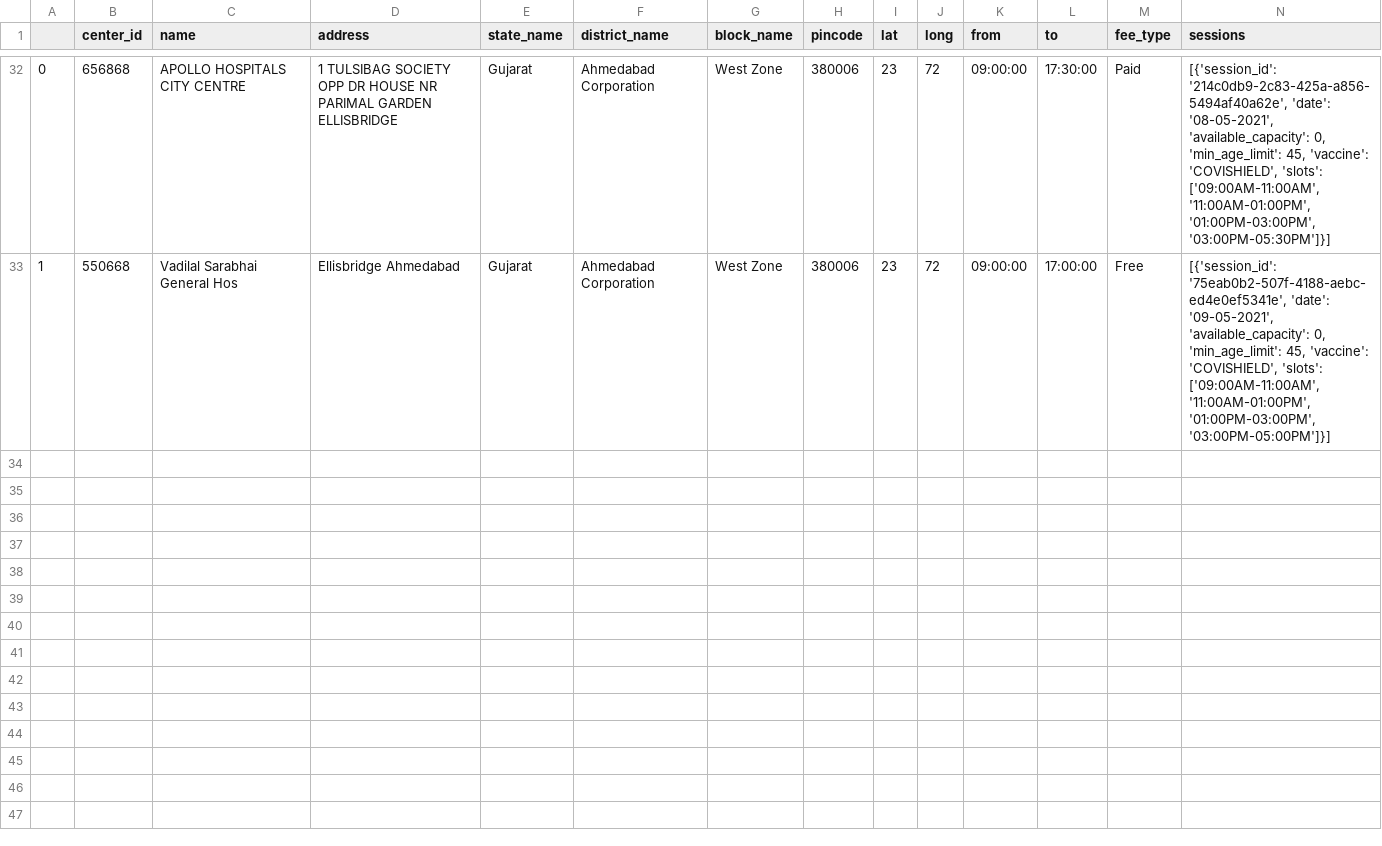
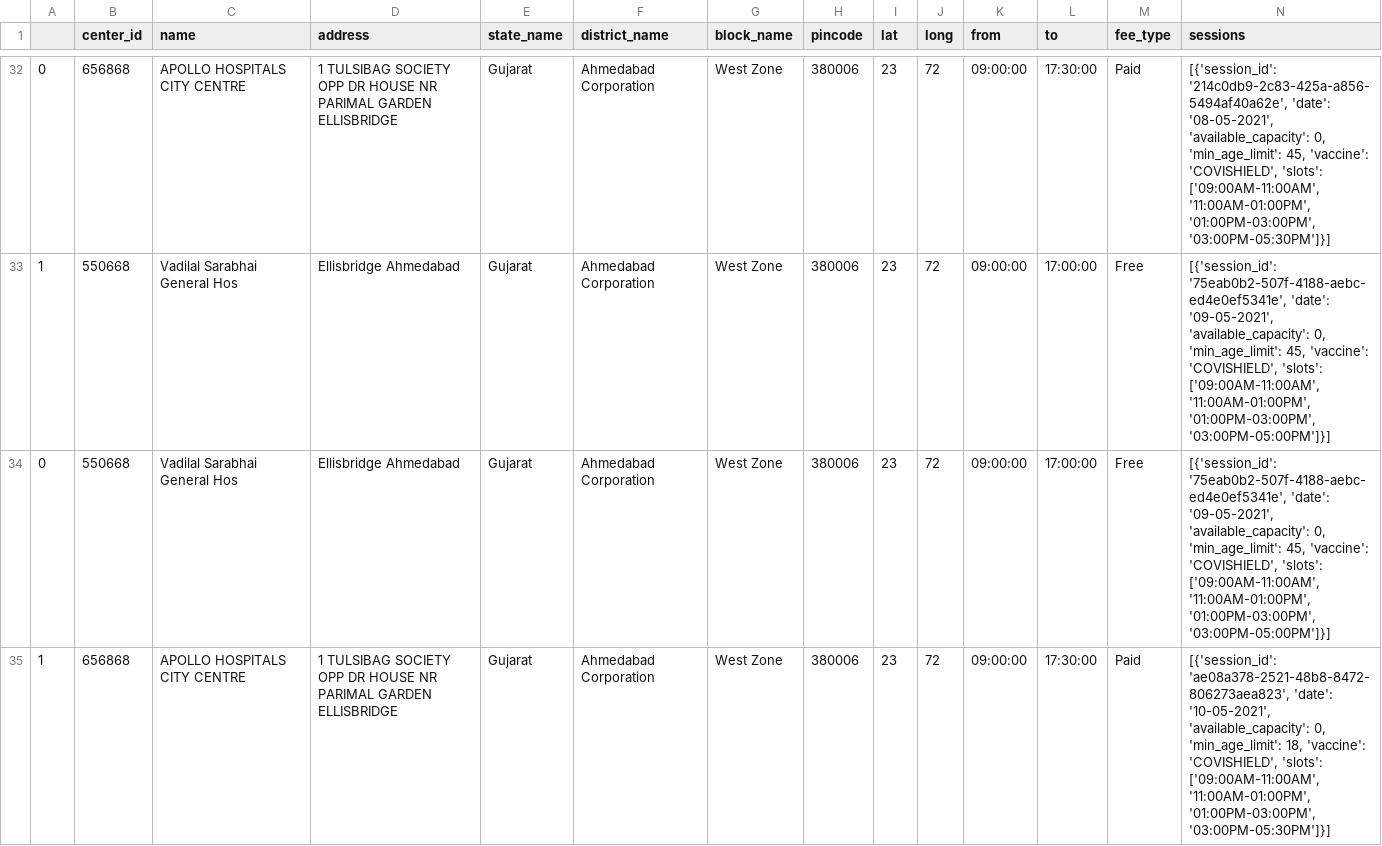
Before and after one commit to karmpatel216/vaccine-slot-notifier, a CSV file: response_data/pin/380006.csv, drawn as a sheet; only a part is shown, gaps mark what is left out; rows hold the shown columns only; the diff names each change by its address in the sheet, - before the commit and + after, or states it on an @@ line.

```diff
--- a/response_data/pin/380006.csv
+++ b/response_data/pin/380006.csv
+row 34: 0 | 550668 | Vadilal Sarabhai General Hos | Ellisbridge Ahmedabad | Gujarat | Ahmedabad Corporation | West Zone | 380006 | 23 | 72 | 09:00:00 | 17:00:00 | Free | [{'session_id': '75eab0b2-507f-4188-aebc-ed4e0ef5341e', 'date': '09-05-2021', 'available_capacity': 0, 'min_age_limit': 45, 'vaccine': 'COVISHIELD', 'slots': ['09:00AM-11:00AM', '11:00AM-01:00PM', '01:00PM-03:00PM', '03:00PM-05:00PM']}]
+row 35: 1 | 656868 | APOLLO HOSPITALS CITY CENTRE | 1 TULSIBAG SOCIETY OPP DR HOUSE NR PARIMAL GARDEN ELLISBRIDGE | Gujarat | Ahmedabad Corporation | West Zone | 380006 | 23 | 72 | 09:00:00 | 17:30:00 | Paid | [{'session_id': 'ae08a378-2521-48b8-8472-806273aea823', 'date': '10-05-2021', 'available_capacity': 0, 'min_age_limit': 18, 'vaccine': 'COVISHIELD', 'slots': ['09:00AM-11:00AM', '11:00AM-01:00PM', '01:00PM-03:00PM', '03:00PM-05:30PM']}]
```
Also changed, not shown: response_data/pin/370110.csv, response_data/pin/380007.csv, 14 other files.
